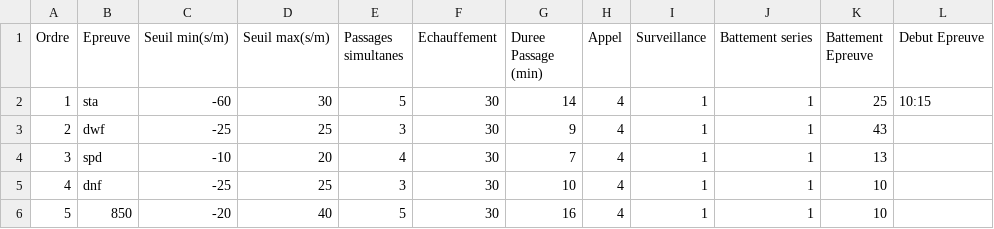
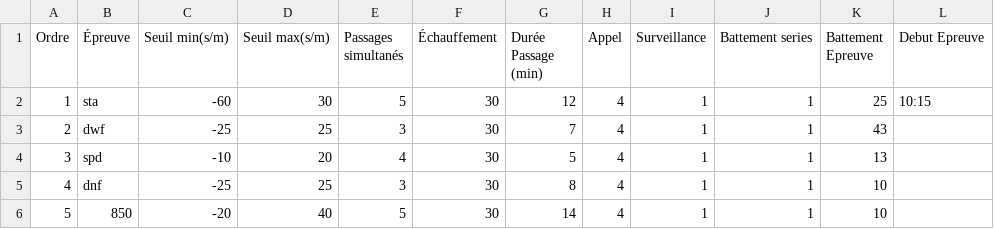
Before and after one commit to neokama/OpenApneeLyon, a CSV file: config/ConfigurationEpreuve.csv, drawn as a sheet.

Commit message:
reduce time for series minus 2 min

```diff
--- a/config/ConfigurationEpreuve.csv
+++ b/config/ConfigurationEpreuve.csv
@@ -1,6 +1,6 @@
-Ordre;Epreuve;Seuil min(s/m);Seuil max(s/m);Passages simultanes;Echauffement;Duree Passage (min);Appel;Surveillance;Battement series;Battement Epreuve;Debut Epreuve
-1;sta;-60;30;5;30;14;4;1;1;25;10:15
-2;dwf;-25;25;3;30;9;4;1;1;43;
-3;spd;-10;20;4;30;7;4;1;1;13;
-4;dnf;-25;25;3;30;10;4;1;1;10;
-5;850;-20;40;5;30;16;4;1;1;10;
+Ordre;Épreuve;Seuil min(s/m);Seuil max(s/m);Passages simultanés;Échauffement;Durée Passage (min);Appel;Surveillance;Battement series;Battement Epreuve;Debut Epreuve
+1;sta;-60;30;5;30;12;4;1;1;25;10:15
+2;dwf;-25;25;3;30;7;4;1;1;43;
+3;spd;-10;20;4;30;5;4;1;1;13;
+4;dnf;-25;25;3;30;8;4;1;1;10;
+5;850;-20;40;5;30;14;4;1;1;10;
```
